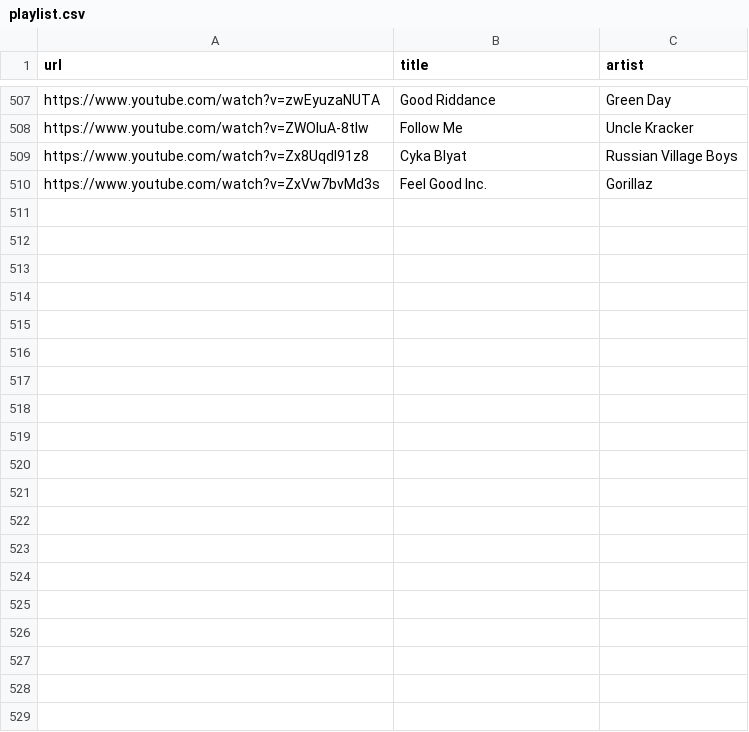
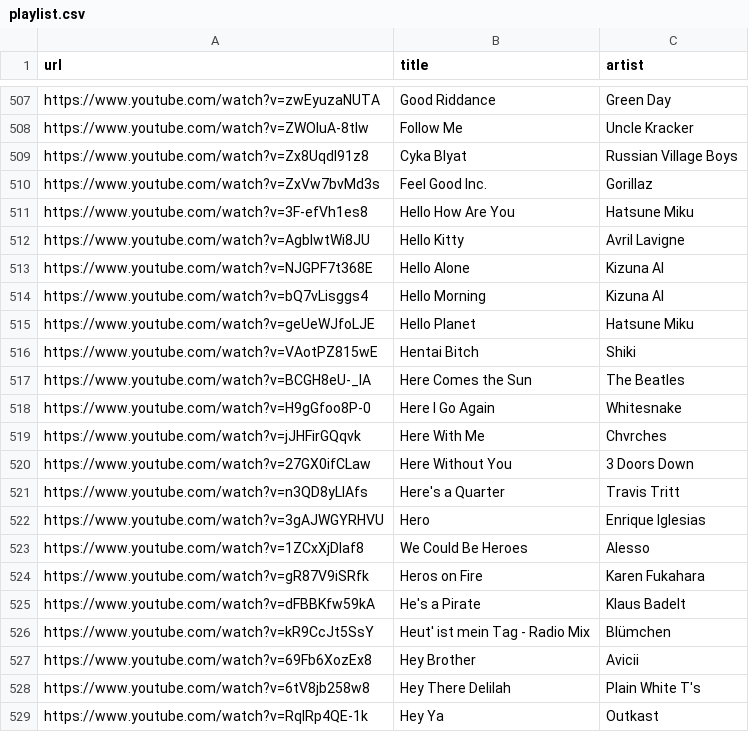
Before and after one commit to osyra42/music_bot, a CSV file: playlist.csv, drawn as a sheet; only a part is shown, gaps mark what is left out; the diff covers the shown part only; the diff names each change by its address in the sheet, - before the commit and + after, or states it on an @@ line.

```diff
--- a/playlist.csv
+++ b/playlist.csv
+row 511: https://www.youtube.com/watch?v=3F-efVh1es8 | Hello How Are You | Hatsune Miku
+row 512: https://www.youtube.com/watch?v=AgbIwtWi8JU | Hello Kitty | Avril Lavigne
+row 513: https://www.youtube.com/watch?v=NJGPF7t368E | Hello Alone | Kizuna AI
+row 514: https://www.youtube.com/watch?v=bQ7vLisggs4 | Hello Morning | Kizuna AI
+row 515: https://www.youtube.com/watch?v=geUeWJfoLJE | Hello Planet | Hatsune Miku
+row 516: https://www.youtube.com/watch?v=VAotPZ815wE | Hentai Bitch | Shiki
+row 517: https://www.youtube.com/watch?v=BCGH8eU-_lA | Here Comes the Sun | The Beatles
+row 518: https://www.youtube.com/watch?v=H9gGfoo8P-0 | Here I Go Again | Whitesnake
+row 519: https://www.youtube.com/watch?v=jJHFirGQqvk | Here With Me | Chvrches
+row 520: https://www.youtube.com/watch?v=27GX0ifCLaw | Here Without You | 3 Doors Down
+row 521: https://www.youtube.com/watch?v=n3QD8yLlAfs | Here's a Quarter | Travis Tritt
+row 522: https://www.youtube.com/watch?v=3gAJWGYRHVU | Hero | Enrique Iglesias
+row 523: https://www.youtube.com/watch?v=1ZCxXjDlaf8 | We Could Be Heroes | Alesso
+row 524: https://www.youtube.com/watch?v=gR87V9iSRfk | Heros on Fire | Karen Fukahara
+row 525: https://www.youtube.com/watch?v=dFBBKfw59kA | He's a Pirate | Klaus Badelt
+row 526: https://www.youtube.com/watch?v=kR9CcJt5SsY | Heut' ist mein Tag - Radio Mix | Blümchen
+row 527: https://www.youtube.com/watch?v=69Fb6XozEx8 | Hey Brother | Avicii
+row 528: https://www.youtube.com/watch?v=6tV8jb258w8 | Hey There Delilah | Plain White T's
+row 529: https://www.youtube.com/watch?v=RqIRp4QE-1k | Hey Ya | Outkast
```
Also changed, not shown: 43 added rows and 10 edited cells elsewhere in this file, 1 other file.
